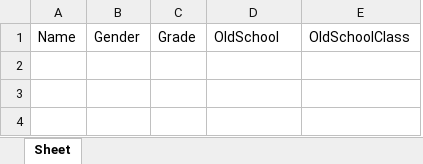
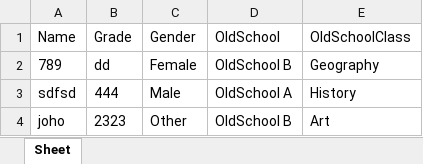
Before and after one commit to chrysochos/NewStudents, an Excel workbook: data.xlsx, sheet Sheet, drawn as a sheet; values as stored, in another font and other column widths than the file's, no borders; removed rows and columns are numbered as before the commit, all else as after; the diff names each change by its address in the sheet, - before the commit and + after, or states it on an @@ line.

```diff
--- a/data.xlsx (sheet Sheet)
+++ b/data.xlsx (sheet Sheet)
-column B, row 1: Gender
+column C, row 1: Gender
+row 2: 789 | dd | Female | OldSchool B | Geography
+row 3: sdfsd | 444 | Male | OldSchool A | History
+row 4: joho | 2323 | Other | OldSchool B | Art
```
Also changed, not shown: 3 other files.
